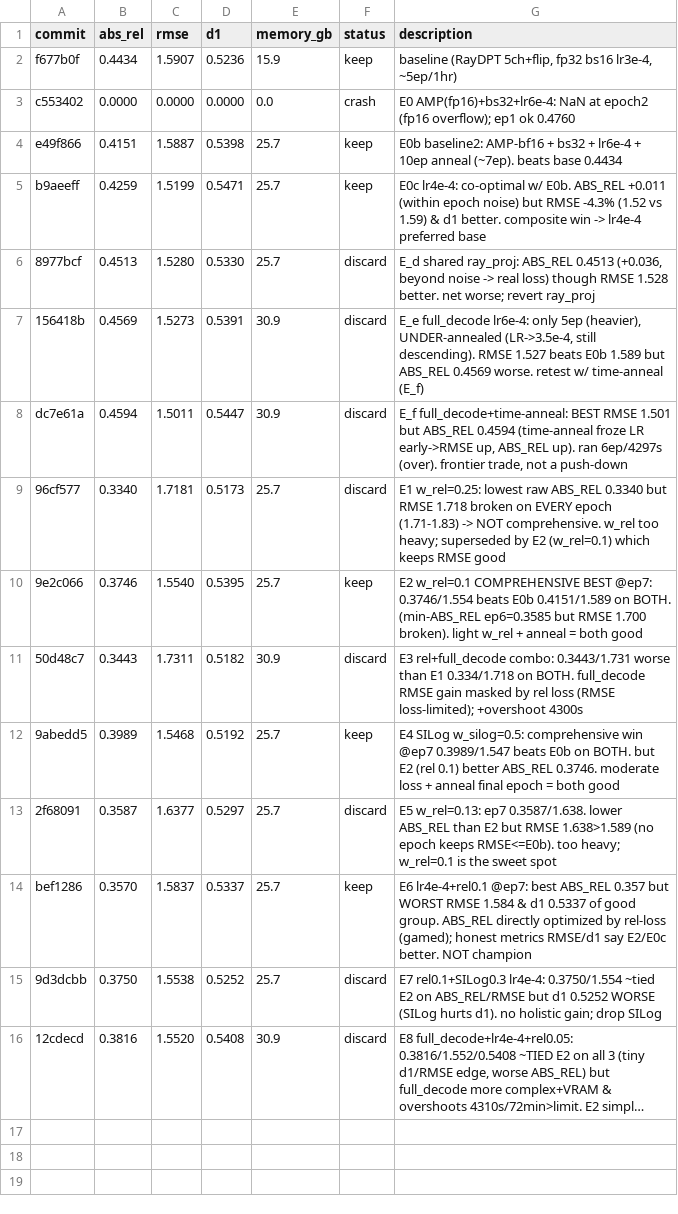
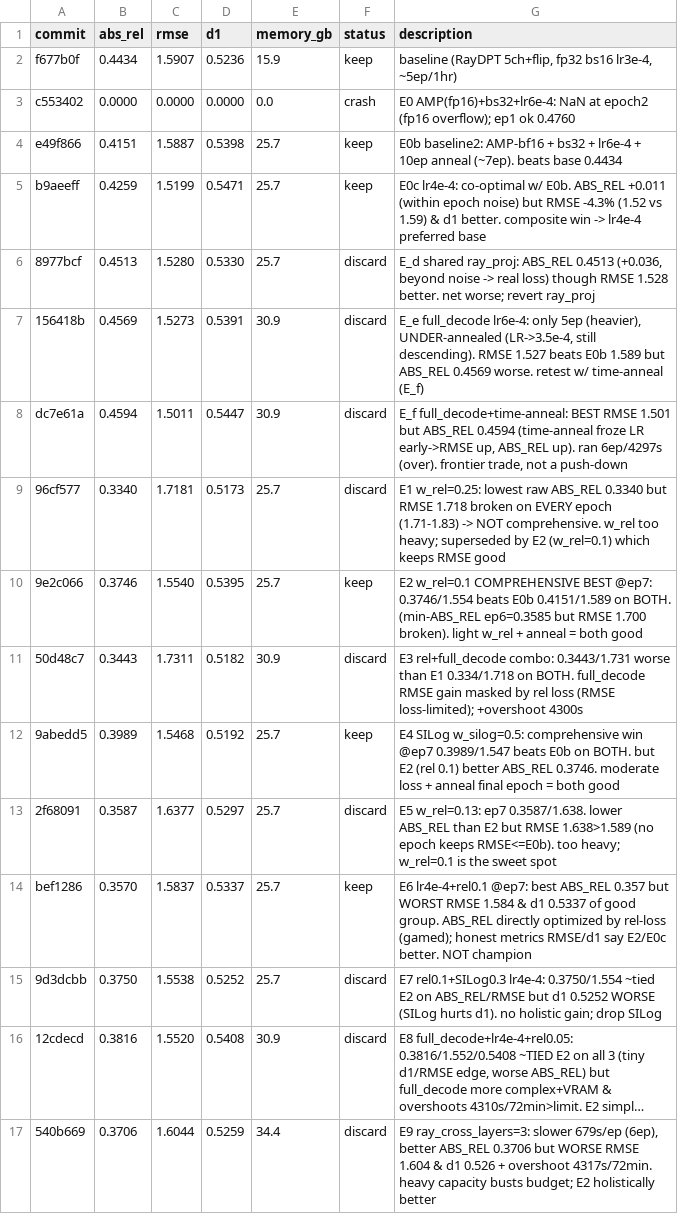
Before and after one commit to Kang-ChangWoo/auto_audio_depth_estimation, a TSV file: results.tsv, drawn as a sheet; long unchanged cells end in …; the diff names each change by its address in the sheet, - before the commit and + after, or states it on an @@ line.

```diff
--- a/results.tsv
+++ b/results.tsv
+row 17: 540b669 | 0.3706 | 1.6044 | 0.5259 | 34.4 | discard | E9 ray_cross_layers=3: slower 679s/ep (6ep), better ABS_REL 0.3706 but WORSE RMSE 1.604 & d1 0.526 + overshoot 4317s/72min. heavy capacity busts budget; E2 holistically better
```
Also changed, not shown: 1 other file.
